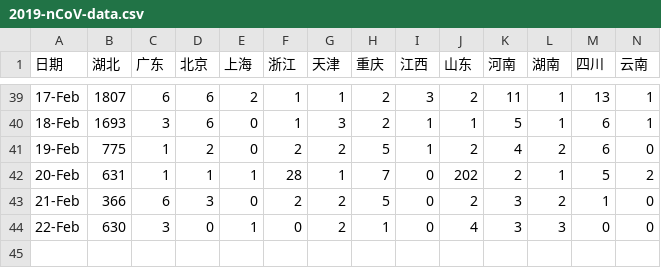
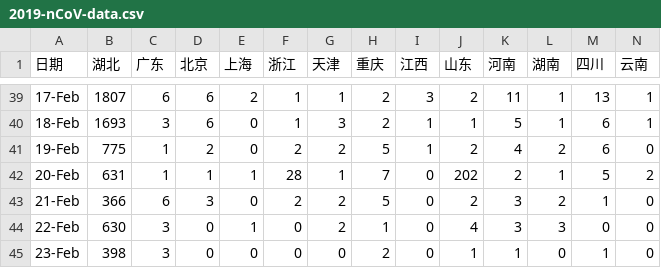
Before and after one commit to stone-zeng/stone-zeng.site, a CSV file: src/wuhan-coronavirus/2019-nCoV-data.csv, drawn as a sheet; only a part is shown, gaps mark what is left out; rows hold the shown columns only; the diff names each change by its address in the sheet, - before the commit and + after, or states it on an @@ line.

Commit message:
update wuhan-coronavirus (2020-02-24)

```diff
--- a/src/wuhan-coronavirus/2019-nCoV-data.csv
+++ b/src/wuhan-coronavirus/2019-nCoV-data.csv
+row 45: 23-Feb | 398 | 3 | 0 | 0 | 0 | 0 | 2 | 0 | 1 | 1 | 0 | 1 | 0
```
Also changed, not shown: 11 other files.
